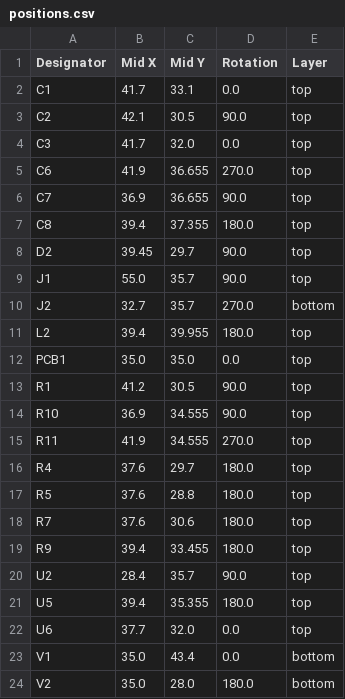
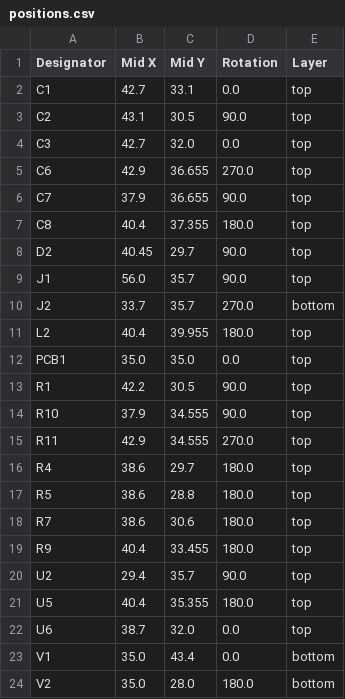
Before and after one commit to revk/ESP32-Generic, a CSV file: PCB/USBA4/production/positions.csv, drawn as a sheet.

```diff
--- a/PCB/USBA4/production/positions.csv
+++ b/PCB/USBA4/production/positions.csv
@@ -1,23 +1,23 @@
 Designator,Mid X,Mid Y,Rotation,Layer
-C1,41.7,33.1,0.0,top
-C2,42.1,30.5,90.0,top
-C3,41.7,32.0,0.0,top
-C6,41.9,36.655,270.0,top
-C7,36.9,36.655,90.0,top
-C8,39.4,37.355,180.0,top
-D2,39.45,29.7,90.0,top
-J1,55.0,35.7,90.0,top
-J2,32.7,35.7,270.0,bottom
-L2,39.4,39.955,180.0,top
+C1,42.7,33.1,0.0,top
+C2,43.1,30.5,90.0,top
+C3,42.7,32.0,0.0,top
+C6,42.9,36.655,270.0,top
+C7,37.9,36.655,90.0,top
+C8,40.4,37.355,180.0,top
+D2,40.45,29.7,90.0,top
+J1,56.0,35.7,90.0,top
+J2,33.7,35.7,270.0,bottom
+L2,40.4,39.955,180.0,top
 PCB1,35.0,35.0,0.0,top
-R1,41.2,30.5,90.0,top
-R10,36.9,34.555,90.0,top
-R11,41.9,34.555,270.0,top
-R4,37.6,29.7,180.0,top
-R5,37.6,28.8,180.0,top
-R7,37.6,30.6,180.0,top
-R9,39.4,33.455,180.0,top
-U2,28.4,35.7,90.0,top
-U5,39.4,35.355,180.0,top
-U6,37.7,32.0,0.0,top
+R1,42.2,30.5,90.0,top
+R10,37.9,34.555,90.0,top
+R11,42.9,34.555,270.0,top
+R4,38.6,29.7,180.0,top
+R5,38.6,28.8,180.0,top
+R7,38.6,30.6,180.0,top
+R9,40.4,33.455,180.0,top
+U2,29.4,35.7,90.0,top
+U5,40.4,35.355,180.0,top
+U6,38.7,32.0,0.0,top
 V1,35.0,43.4,0.0,bottom
```
Also changed, not shown: 4 other files.
